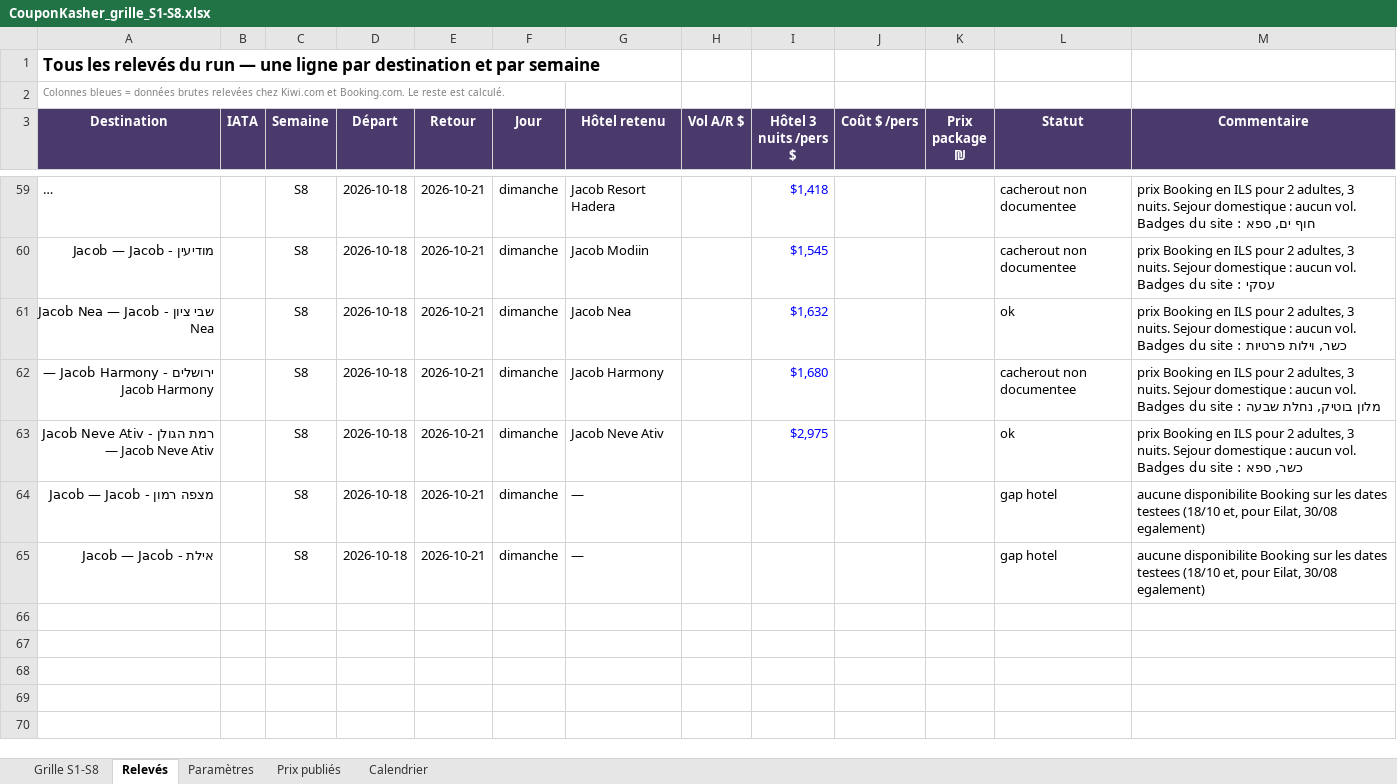
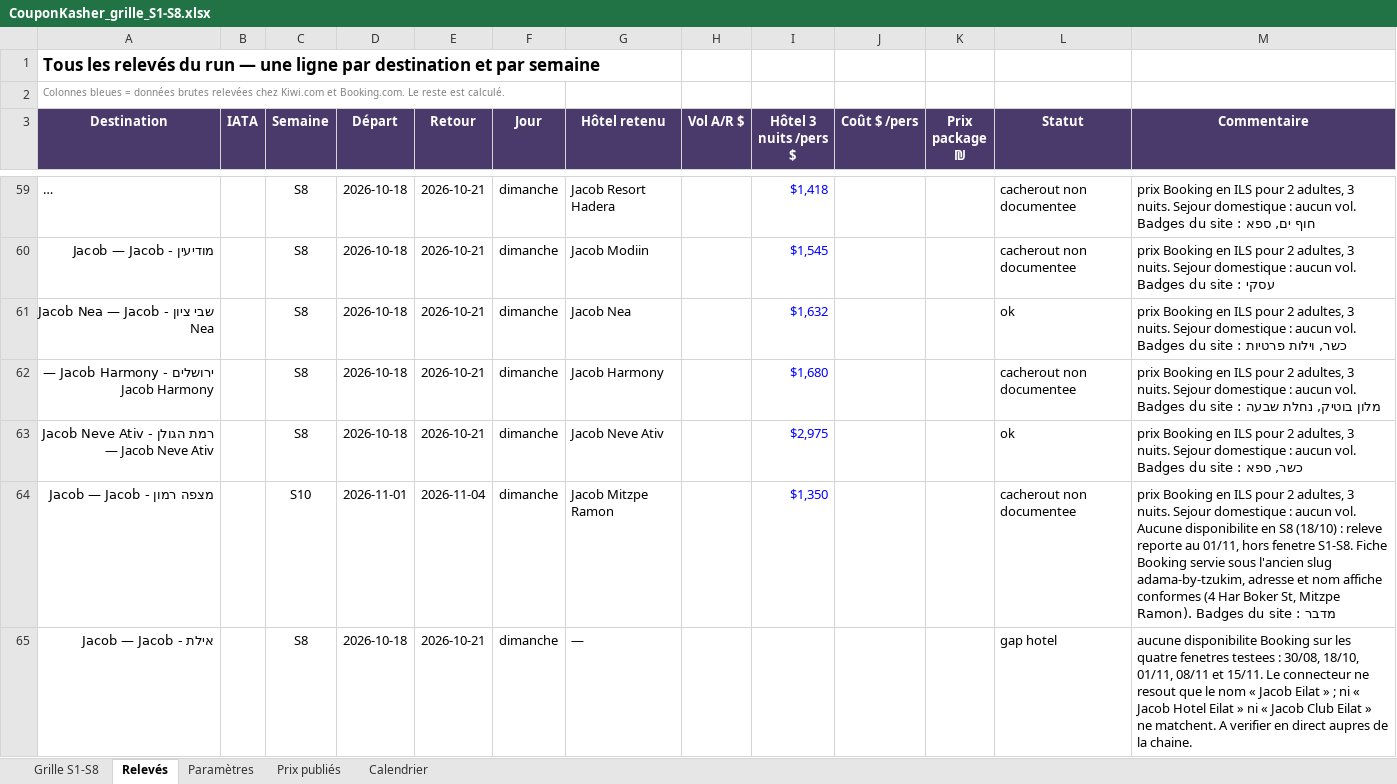
Before and after one commit to matapiero-design/COUPONKASHER---MONITORING, an Excel workbook: Data/CouponKasher_grille_S1-S8.xlsx, sheet Relevés, drawn as a sheet; only a part is shown, gaps mark what is left out; long unchanged cells end in …; values as stored, in another font and other column widths than the file's, no borders; the diff names each change by its address in the sheet, - before the commit and + after, or states it on an @@ line.

```diff
--- a/Data/CouponKasher_grille_S1-S8.xlsx (sheet Relevés)
+++ b/Data/CouponKasher_grille_S1-S8.xlsx (sheet Relevés)
-C64 (Semaine): S8
+C64 (Semaine): S10
-D64 (Départ): 2026-10-18
+D64 (Départ): 2026-11-01
-E64 (Retour): 2026-10-21
+E64 (Retour): 2026-11-04
-G64 (Hôtel retenu): —
+G64 (Hôtel retenu): Jacob Mitzpe Ramon
-I64 (Hôtel 3 nuits /pers $): (empty)
+I64 (Hôtel 3 nuits /pers $): $1,350
-L64 (Statut): gap hotel
+L64 (Statut): cacherout non documentee
-M64 (Commentaire): aucune disponibilite Booking sur les dates testees (18/10 et, pour Eilat, 30/08 egalement)
+M64 (Commentaire): prix Booking en ILS pour 2 adultes, 3 nuits. Sejour domestique : aucun vol. Aucune disponibilite en S8 (18/10) : releve reporte au 01/11, hors fenetre S1-S8. Fiche Booking servie sous l'ancien slug adama-by-tzukim, adresse et nom affiche conformes (4 Har Boker St, Mitzpe Ramon). Badges du site : מדבר
-M65 (Commentaire): …sur les dates testees (18/10 et, pour Eilat, 30/08 egalement)
+M65 (Commentaire): …sur les quatre fenetres testees : 30/08, 18/10, 01/11, 08/11 et 15/11. Le connecteur ne resout que le nom « Jacob Eilat » ; ni « Jacob Hotel Eilat » ni « Jacob Club Eilat » ne matchent. A verifier en direct aupres de la chaine.
```
Also changed, not shown: sheet Grille S1-S8, 3 other files.
